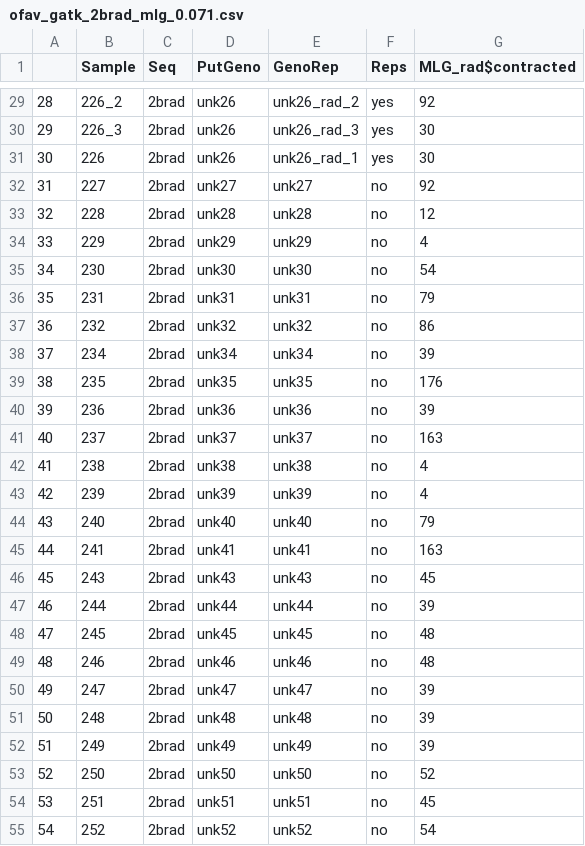
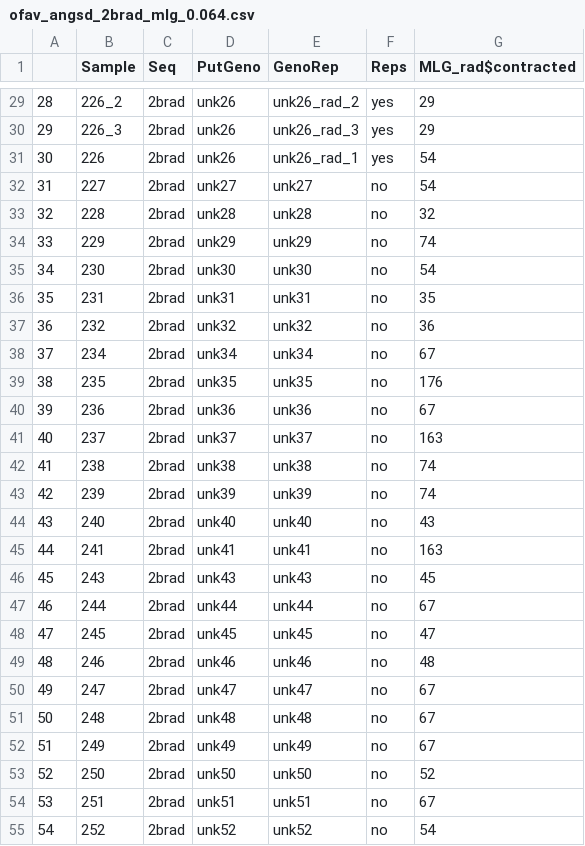
Before and after one commit to mstudiva/SCTLD-resistance-genomics, a CSV file: genotypes/ANGSD/ofav_angsd_2brad_mlg_0.064.csv (was genotypes/gatk/ofav_gatk_2brad_mlg_0.071.csv), drawn as a sheet; only a part is shown, gaps mark what is left out; the diff covers the shown part only.

```diff
--- a/genotypes/gatk/ofav_gatk_2brad_mlg_0.071.csv
+++ b/genotypes/ANGSD/ofav_angsd_2brad_mlg_0.064.csv
@@ -29,27 +29,27 @@
-"28","226_2","2brad","unk26","unk26_rad_2","yes",92
-"29","226_3","2brad","unk26","unk26_rad_3","yes",30
-"30","226","2brad","unk26","unk26_rad_1","yes",30
-"31","227","2brad","unk27","unk27","no",92
-"32","228","2brad","unk28","unk28","no",12
-"33","229","2brad","unk29","unk29","no",4
+"28","226_2","2brad","unk26","unk26_rad_2","yes",29
+"29","226_3","2brad","unk26","unk26_rad_3","yes",29
+"30","226","2brad","unk26","unk26_rad_1","yes",54
+"31","227","2brad","unk27","unk27","no",54
+"32","228","2brad","unk28","unk28","no",32
+"33","229","2brad","unk29","unk29","no",74
 "34","230","2brad","unk30","unk30","no",54
-"35","231","2brad","unk31","unk31","no",79
-"36","232","2brad","unk32","unk32","no",86
-"37","234","2brad","unk34","unk34","no",39
+"35","231","2brad","unk31","unk31","no",35
+"36","232","2brad","unk32","unk32","no",36
+"37","234","2brad","unk34","unk34","no",67
 "38","235","2brad","unk35","unk35","no",176
-"39","236","2brad","unk36","unk36","no",39
+"39","236","2brad","unk36","unk36","no",67
 "40","237","2brad","unk37","unk37","no",163
-"41","238","2brad","unk38","unk38","no",4
-"42","239","2brad","unk39","unk39","no",4
-"43","240","2brad","unk40","unk40","no",79
+"41","238","2brad","unk38","unk38","no",74
+"42","239","2brad","unk39","unk39","no",74
+"43","240","2brad","unk40","unk40","no",43
 "44","241","2brad","unk41","unk41","no",163
 "45","243","2brad","unk43","unk43","no",45
-"46","244","2brad","unk44","unk44","no",39
-"47","245","2brad","unk45","unk45","no",48
+"46","244","2brad","unk44","unk44","no",67
+"47","245","2brad","unk45","unk45","no",47
 "48","246","2brad","unk46","unk46","no",48
-"49","247","2brad","unk47","unk47","no",39
-"50","248","2brad","unk48","unk48","no",39
-"51","249","2brad","unk49","unk49","no",39
+"49","247","2brad","unk47","unk47","no",67
+"50","248","2brad","unk48","unk48","no",67
+"51","249","2brad","unk49","unk49","no",67
 "52","250","2brad","unk50","unk50","no",52
-"53","251","2brad","unk51","unk51","no",45
+"53","251","2brad","unk51","unk51","no",67
 "54","252","2brad","unk52","unk52","no",54
```
Also changed, not shown: 71 edited cells elsewhere in this file, 6 other files.
